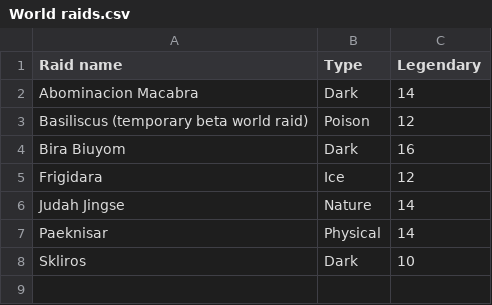
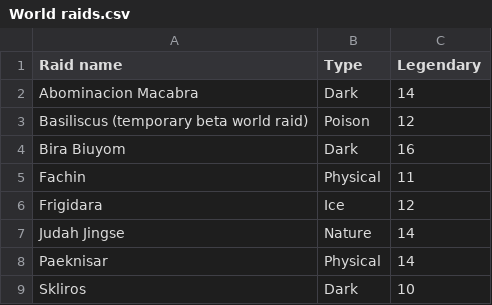
Before and after one commit to Matrix4348/Dragons-of-the-Void---Raid-Loot-Tiers, a CSV file: community-gathered data/Base damage taken/World raids.csv, drawn as a sheet; the diff names each change by its address in the sheet, - before the commit and + after, or states it on an @@ line.

Commit message:
Add Fachin

```diff
--- a/community-gathered data/Base damage taken/World raids.csv
+++ b/community-gathered data/Base damage taken/World raids.csv
+row 5: Fachin | Physical | 11
```
Also changed, not shown: 4 other files.
